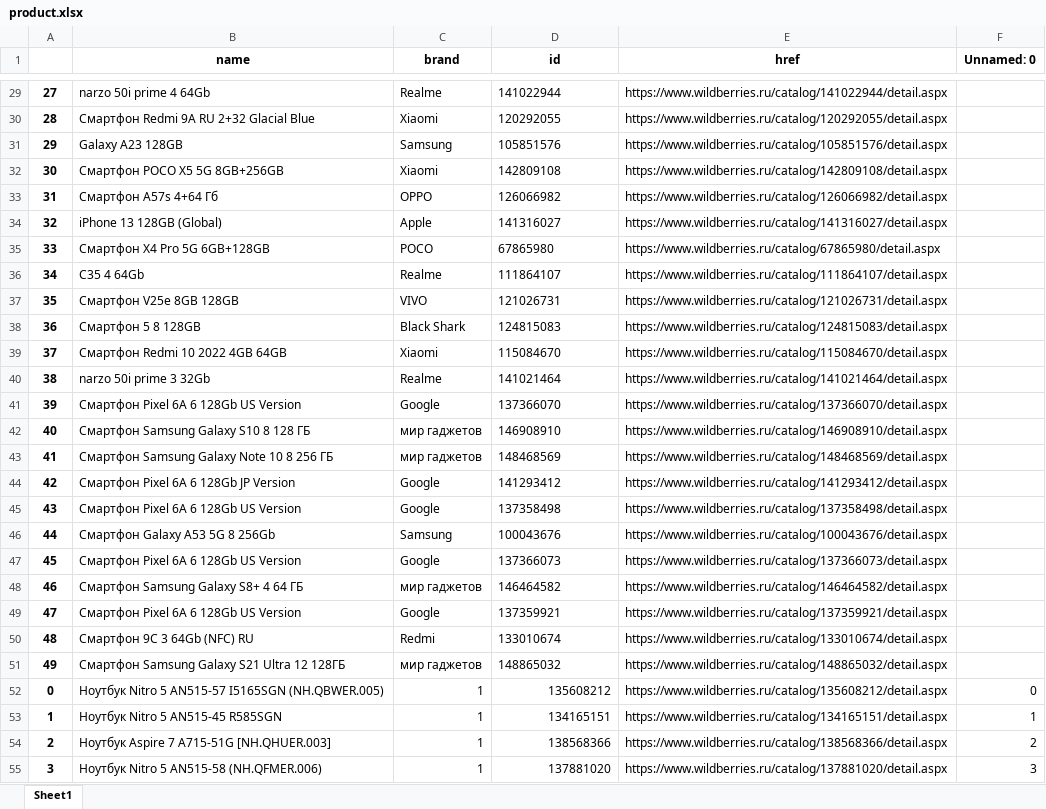
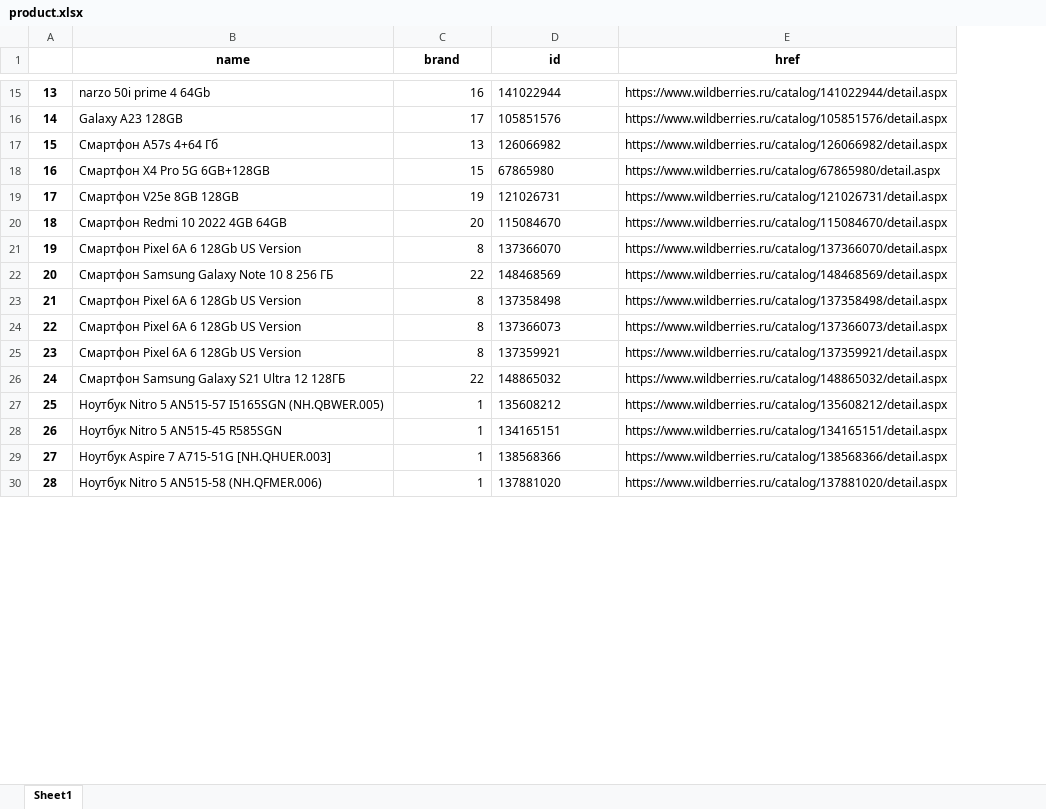
Before and after one commit to ilyx666/REVIEW, an Excel workbook: product.xlsx, sheet Sheet1, drawn as a sheet; only a part is shown, gaps mark what is left out; values as stored, in another font and other column widths than the file's, no borders; removed rows and columns are numbered as before the commit, all else as after; the diff covers the shown part only; the diff names each change by its address in the sheet, - before the commit and + after, or states it on an @@ line.

```diff
--- a/product.xlsx (sheet Sheet1)
+++ b/product.xlsx (sheet Sheet1)
-column F (Unnamed: 0), rows 52-55: 0 | 1 | 2 | 3
@@ column A renumbered from row 2 down @@
-C15 (brand): Realme
+C15 (brand): 16
-row 30: 28 | Смартфон Redmi 9A RU 2+32 Glacial Blue | Xiaomi | 120292055 | https://www.wildberries.ru/catalog/120292055/detail.aspx
-C16 (brand): Samsung
+C16 (brand): 17
-row 32: 30 | Смартфон POCO X5 5G 8GB+256GB | Xiaomi | 142809108 | https://www.wildberries.ru/catalog/142809108/detail.aspx
-C17 (brand): OPPO
+C17 (brand): 13
-row 34: 32 | iPhone 13 128GB (Global) | Apple | 141316027 | https://www.wildberries.ru/catalog/141316027/detail.aspx
-C18 (brand): POCO
+C18 (brand): 15
-row 36: 34 | С35 4 64Gb | Realme | 111864107 | https://www.wildberries.ru/catalog/111864107/detail.aspx
-C19 (brand): VIVO
+C19 (brand): 19
-row 38: 36 | Смартфон 5 8 128GB | Black Shark | 124815083 | https://www.wildberries.ru/catalog/124815083/detail.aspx
-C20 (brand): Xiaomi
+C20 (brand): 20
-row 40: 38 | narzo 50i prime 3 32Gb | Realme | 141021464 | https://www.wildberries.ru/catalog/141021464/detail.aspx
-C21 (brand): Google
+C21 (brand): 8
-row 42: 40 | Смартфон Samsung Galaxy S10 8 128 ГБ | мир гаджетов | 146908910 | https://www.wildberries.ru/catalog/146908910/detail.aspx
-C22 (brand): мир гаджетов
+C22 (brand): 22
-row 44: 42 | Смартфон Pixel 6A 6 128Gb JP Version | Google | 141293412 | https://www.wildberries.ru/catalog/141293412/detail.aspx
-C23 (brand): Google
+C23 (brand): 8
-row 46: 44 | Смартфон Galaxy A53 5G 8 256Gb | Samsung | 100043676 | https://www.wildberries.ru/catalog/100043676/detail.aspx
-C24 (brand): Google
+C24 (brand): 8
-row 48: 46 | Смартфон Samsung Galaxy S8+ 4 64 ГБ | мир гаджетов | 146464582 | https://www.wildberries.ru/catalog/146464582/detail.aspx
-C25 (brand): Google
+C25 (brand): 8
-row 50: 48 | Смартфон 9C 3 64Gb (NFC) RU | Redmi | 133010674 | https://www.wildberries.ru/catalog/133010674/detail.aspx
-C26 (brand): мир гаджетов
+C26 (brand): 22
-D27:D30 alignment: right
+D27:D30 alignment: left
```
Also changed, not shown: 14 removed rows, 39 edited cells and cell formats elsewhere in this sheet, brand.xlsx.
